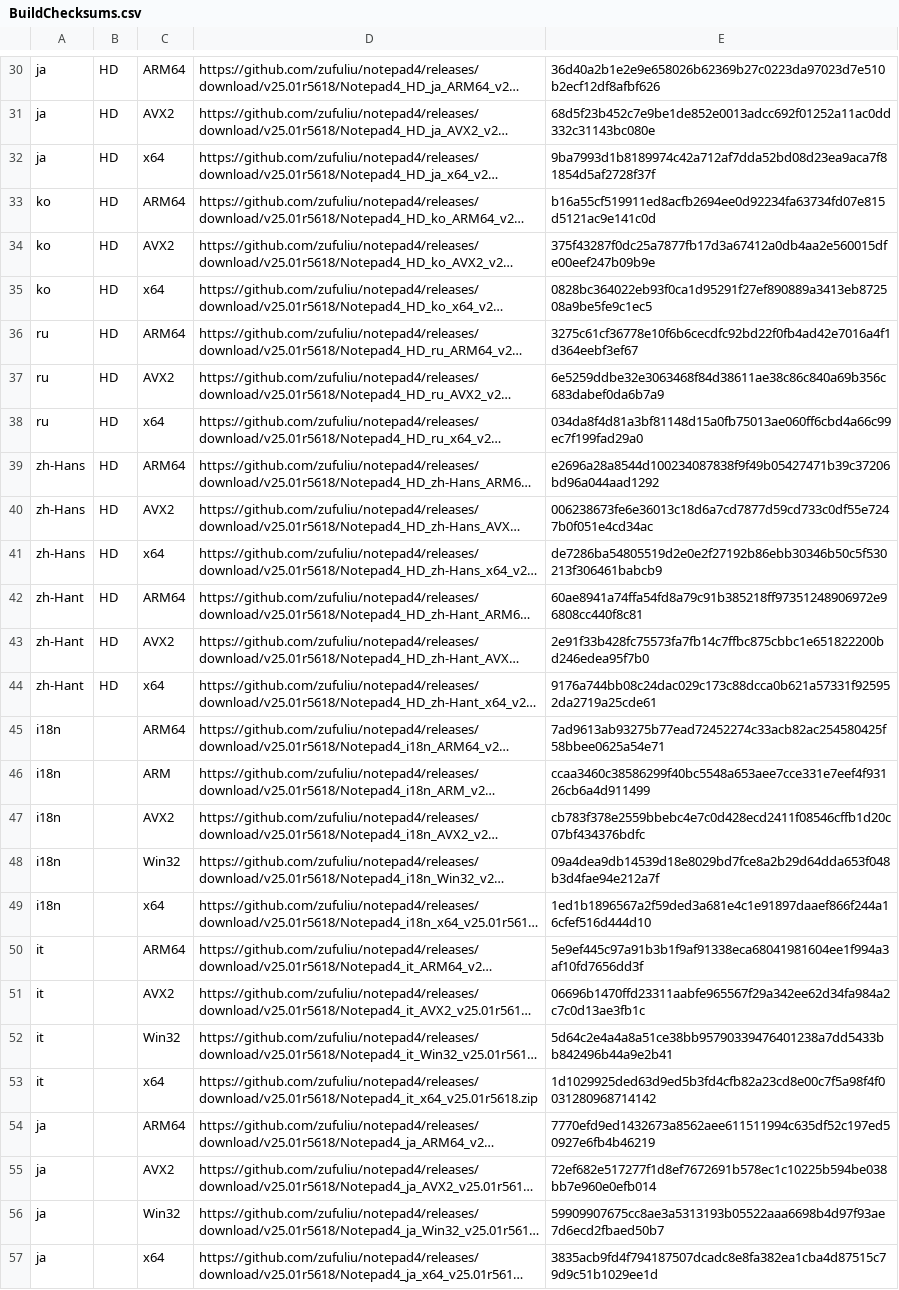
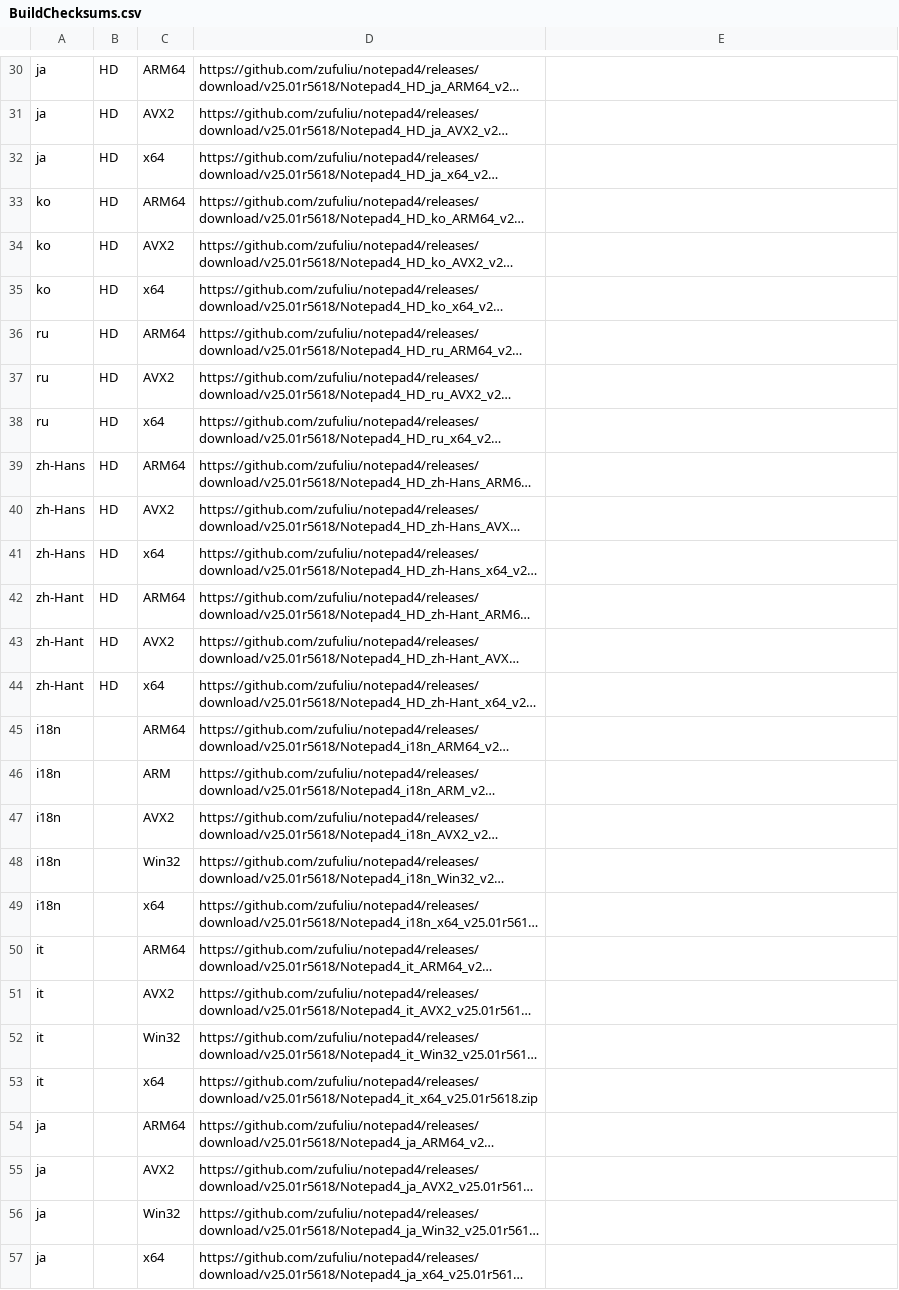
Before and after one commit to teknowledgist/Chocolatey-packages, a CSV file: automatic/notepad4/tools/BuildChecksums.csv, drawn as a sheet; only a part is shown, gaps mark what is left out; long unchanged cells end in …; the diff covers the shown part only; the diff names each change by its address in the sheet, - before the commit and + after, or states it on an @@ line.

```diff
--- a/automatic/notepad4/tools/BuildChecksums.csv
+++ b/automatic/notepad4/tools/BuildChecksums.csv
-E30: 36d40a2b1e2e9e658026b62369b27c0223da97023d7e510b2ecf12df8afbf626
+E30: (empty)
-E31: 68d5f23b452c7e9be1de852e0013adcc692f01252a11ac0dd332c31143bc080e
+E31: (empty)
-E32: 9ba7993d1b8189974c42a712af7dda52bd08d23ea9aca7f81854d5af2728f37f
+E32: (empty)
-E33: b16a55cf519911ed8acfb2694ee0d92234fa63734fd07e815d5121ac9e141c0d
+E33: (empty)
-E34: 375f43287f0dc25a7877fb17d3a67412a0db4aa2e560015dfe00eef247b09b9e
+E34: (empty)
-E35: 0828bc364022eb93f0ca1d95291f27ef890889a3413eb872508a9be5fe9c1ec5
+E35: (empty)
-E36: 3275c61cf36778e10f6b6cecdfc92bd22f0fb4ad42e7016a4f1d364eebf3ef67
+E36: (empty)
-E37: 6e5259ddbe32e3063468f84d38611ae38c86c840a69b356c683dabef0da6b7a9
+E37: (empty)
-E38: 034da8f4d81a3bf81148d15a0fb75013ae060ff6cbd4a66c99ec7f199fad29a0
+E38: (empty)
-E39: e2696a28a8544d100234087838f9f49b05427471b39c37206bd96a044aad1292
+E39: (empty)
-E40: 006238673fe6e36013c18d6a7cd7877d59cd733c0df55e7247b0f051e4cd34ac
+E40: (empty)
-E41: de7286ba54805519d2e0e2f27192b86ebb30346b50c5f530213f306461babcb9
+E41: (empty)
-E42: 60ae8941a74ffa54fd8a79c91b385218ff97351248906972e96808cc440f8c81
+E42: (empty)
-E43: 2e91f33b428fc75573fa7fb14c7ffbc875cbbc1e651822200bd246edea95f7b0
+E43: (empty)
-E44: 9176a744bb08c24dac029c173c88dcca0b621a57331f925952da2719a25cde61
+E44: (empty)
-E45: 7ad9613ab93275b77ead72452274c33acb82ac254580425f58bbee0625a54e71
+E45: (empty)
-E46: ccaa3460c38586299f40bc5548a653aee7cce331e7eef4f93126cb6a4d911499
+E46: (empty)
-E47: cb783f378e2559bbebc4e7c0d428ecd2411f08546cffb1d20c07bf434376bdfc
+E47: (empty)
-E48: 09a4dea9db14539d18e8029bd7fce8a2b29d64dda653f048b3d4fae94e212a7f
+E48: (empty)
-E49: 1ed1b1896567a2f59ded3a681e4c1e91897daaef866f244a16cfef516d444d10
+E49: (empty)
-E50: 5e9ef445c97a91b3b1f9af91338eca68041981604ee1f994a3af10fd7656dd3f
+E50: (empty)
-E51: 06696b1470ffd23311aabfe965567f29a342ee62d34fa984a2c7c0d13ae3fb1c
+E51: (empty)
-E52: 5d64c2e4a4a8a51ce38bb95790339476401238a7dd5433bb842496b44a9e2b41
+E52: (empty)
-E53: 1d1029925ded63d9ed5b3fd4cfb82a23cd8e00c7f5a98f4f0031280968714142
+E53: (empty)
-E54: 7770efd9ed1432673a8562aee611511994c635df52c197ed50927e6fb4b46219
+E54: (empty)
-E55: 72ef682e517277f1d8ef7672691b578ec1c10225b594be038bb7e960e0efb014
+E55: (empty)
-E56: 59909907675cc8ae3a5313193b05522aaa6698b4d97f93ae7d6ecd2fbaed50b7
+E56: (empty)
-E57: 3835acb9fd4f794187507dcadc8e8fa382ea1cba4d87515c79d9c51b1029ee1d
+E57: (empty)
```
Also changed, not shown: 44 edited cells elsewhere in this file, 18 other files.
